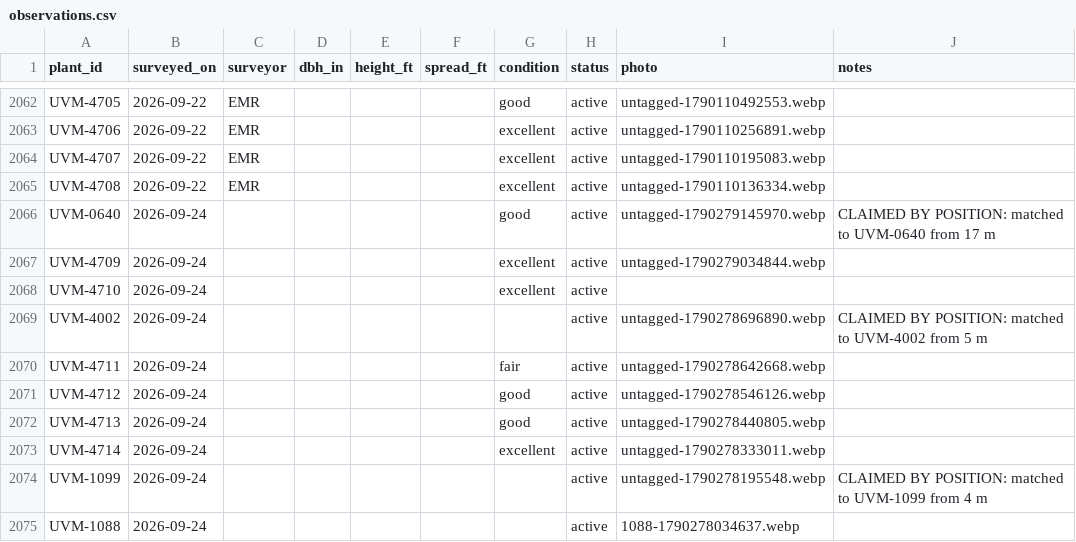
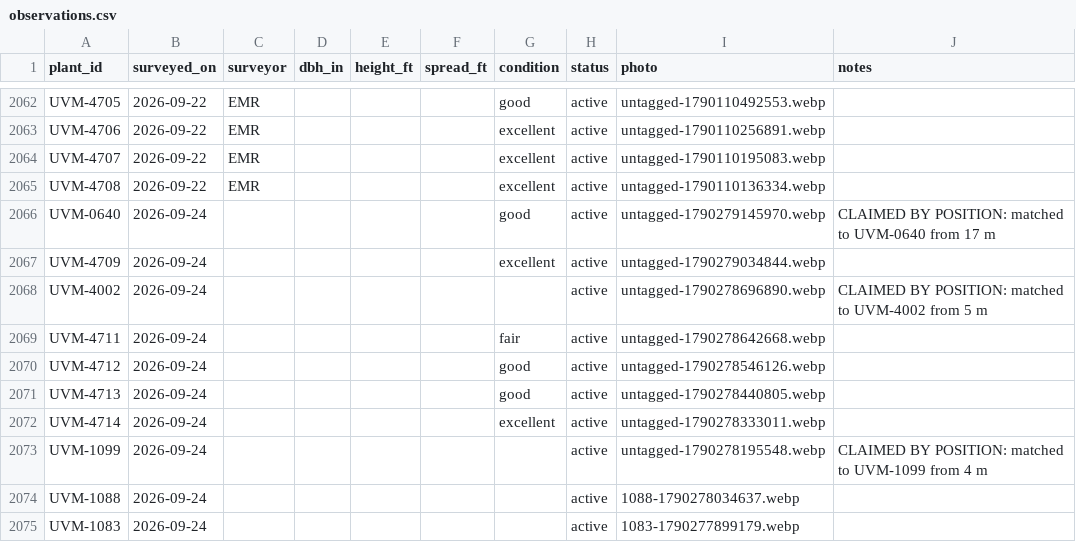
Before and after one commit to durodriguez/Florestas_VT, a CSV file: data/observations.csv, drawn as a sheet; only a part is shown, gaps mark what is left out; the shorter side is filled out with more unchanged rows; the diff names each change by its address in the sheet, - before the commit and + after, or states it on an @@ line.

```diff
--- a/data/observations.csv
+++ b/data/observations.csv
-row 2068: UVM-4710 | 2026-09-24 |  |  |  |  | excellent | active
```
Also changed, not shown: data/plants.csv.
